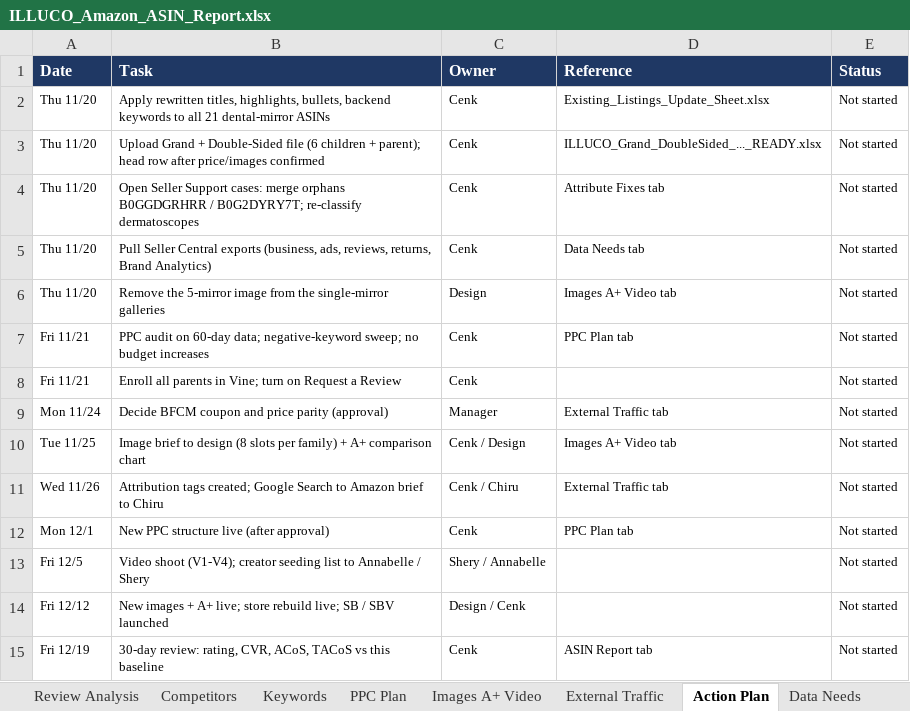
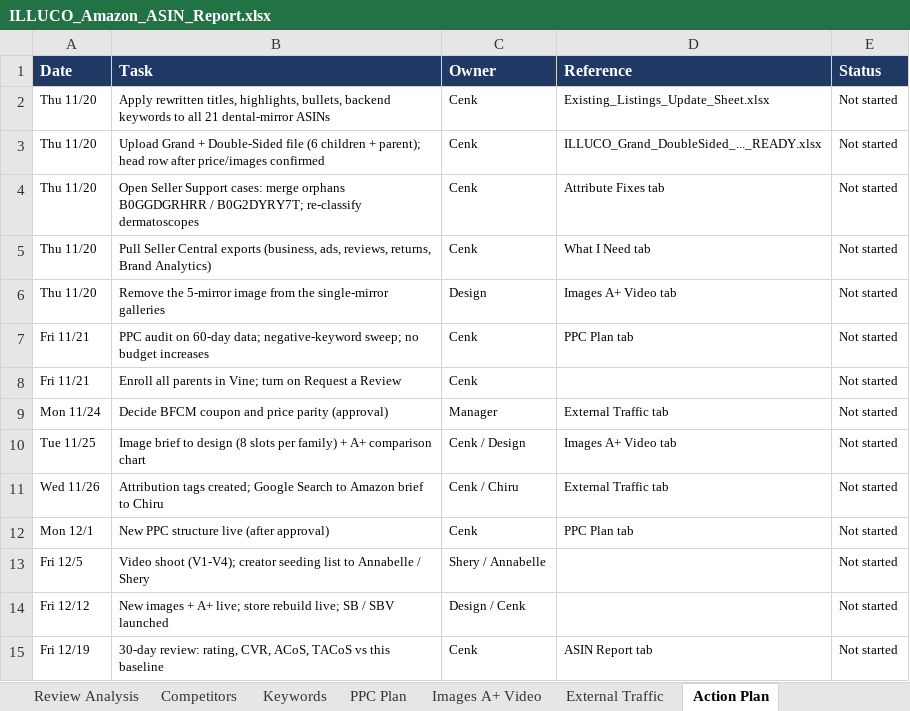
Before and after one commit to ck92-commits/ILLUCO-AMAZON, an Excel workbook: ILLUCO_Amazon_ASIN_Report.xlsx, sheet Action Plan, drawn as a sheet; values as stored, in another font and other column widths than the file's, no borders; the diff names each change by its address in the sheet, - before the commit and + after, or states it on an @@ line.

```diff
--- a/ILLUCO_Amazon_ASIN_Report.xlsx (sheet Action Plan)
+++ b/ILLUCO_Amazon_ASIN_Report.xlsx (sheet Action Plan)
-sheet tab: Data Needs
-D5 (Reference): Data Needs tab
+D5 (Reference): What I Need tab
```
Also changed, not shown: sheet ASIN Report, sheet Competitors, sheet Summary, other sheet tabs, listings/Existing_Listings_Update_Sheet.xlsx, 4 other files.
